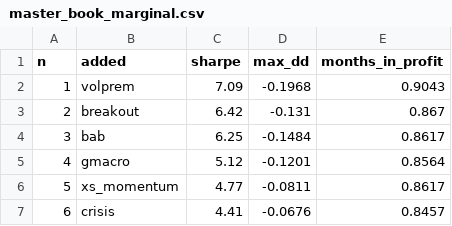
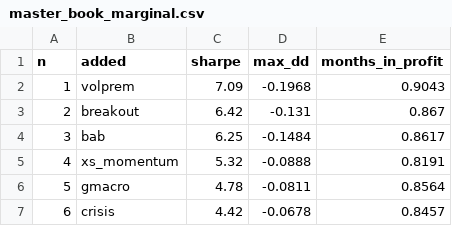
Before and after one commit to AlexSilka/quant_portfolio, a CSV file: reports/master_book_marginal.csv, drawn as a sheet.

```diff
--- a/reports/master_book_marginal.csv
+++ b/reports/master_book_marginal.csv
@@ -4,4 +4,4 @@ n,added,sharpe,max_dd,months_in_profit
 3,bab,6.25,-0.1484,0.8617
-4,gmacro,5.12,-0.1201,0.8564
-5,xs_momentum,4.77,-0.0811,0.8617
-6,crisis,4.41,-0.0676,0.8457
+4,xs_momentum,5.32,-0.0888,0.8191
+5,gmacro,4.78,-0.0811,0.8564
+6,crisis,4.42,-0.0678,0.8457
```
Also changed, not shown: reports/book/risk_budget_grid.csv, reports/master_book_correlation.csv, 26 other files.
